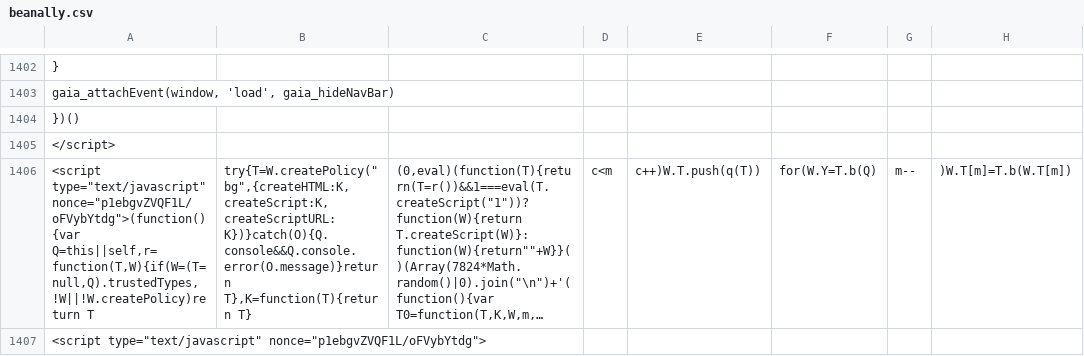
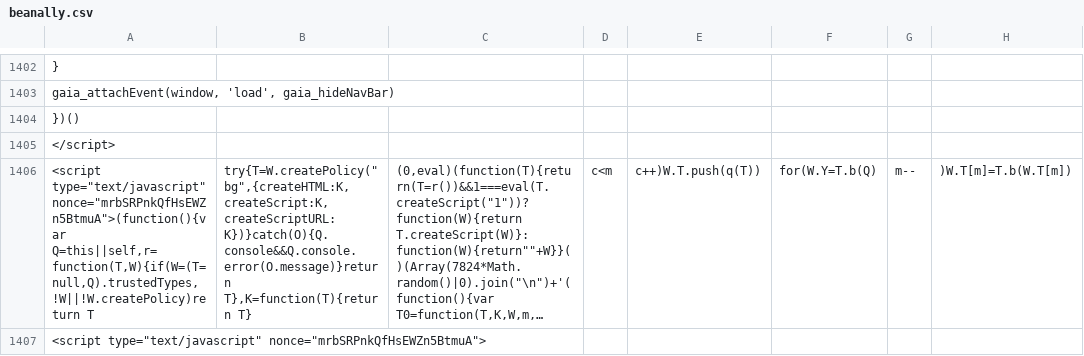
Before and after one commit to duallain/beanally, a CSV file: beanally.csv, drawn as a sheet; only a part is shown, gaps mark what is left out; long unchanged cells end in …; the diff covers the shown part only; the diff names each change by its address in the sheet, - before the commit and + after, or states it on an @@ line.

```diff
--- a/beanally.csv
+++ b/beanally.csv
-A1406: <script type="text/javascript" nonce="p1ebgvZVQF1L/oFVybYtdg">(function(){var Q=this||self,r=function(T,W){if(W=(T=null,Q).trustedTypes,!W||!W.createPolicy)return T
+A1406: <script type="text/javascript" nonce="mrbSRPnkQfHsEWZn5BtmuA">(function(){var Q=this||self,r=function(T,W){if(W=(T=null,Q).trustedTypes,!W||!W.createPolicy)return T
-A1407: <script type="text/javascript" nonce="p1ebgvZVQF1L/oFVybYtdg">
+A1407: <script type="text/javascript" nonce="mrbSRPnkQfHsEWZn5BtmuA">
```
Also changed, not shown: 10 edited cells elsewhere in this file.
